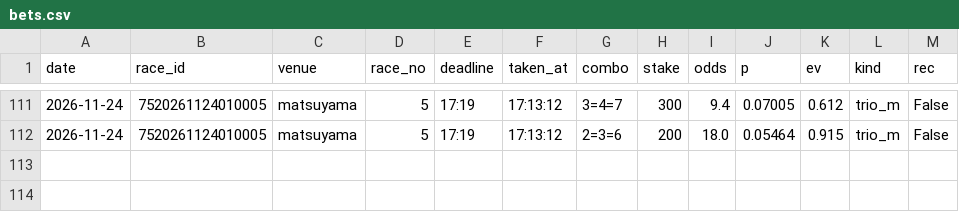
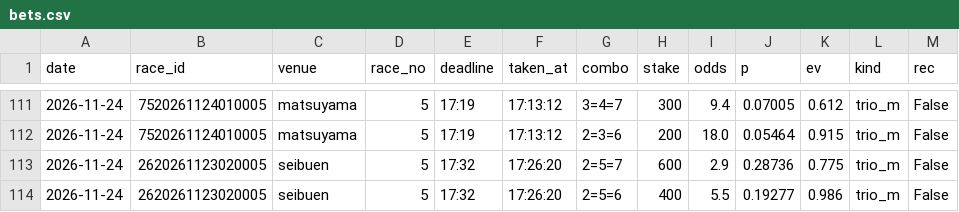
Before and after one commit to basebull120809-boop/keirin-ev, a CSV file: data/live/2026-11-24/bets.csv, drawn as a sheet; only a part is shown, gaps mark what is left out.

Commit message:
live seibuen 5R 買い

```diff
--- a/data/live/2026-11-24/bets.csv
+++ b/data/live/2026-11-24/bets.csv
@@ -112 +112,3 @@ date,race_id,venue,race_no,deadline,taken_at,combo,stake,odds,p,ev,kind,rec
 2026-11-24,7520261124010005,matsuyama,5,17:19,17:13:12,2=3=6,200,18.0,0.05464,0.915,trio_m,False
+2026-11-24,2620261123020005,seibuen,5,17:32,17:26:20,2=5=7,600,2.9,0.28736,0.775,trio_m,False
+2026-11-24,2620261123020005,seibuen,5,17:32,17:26:20,2=5=6,400,5.5,0.19277,0.986,trio_m,False
```
Also changed, not shown: 12 other files.
